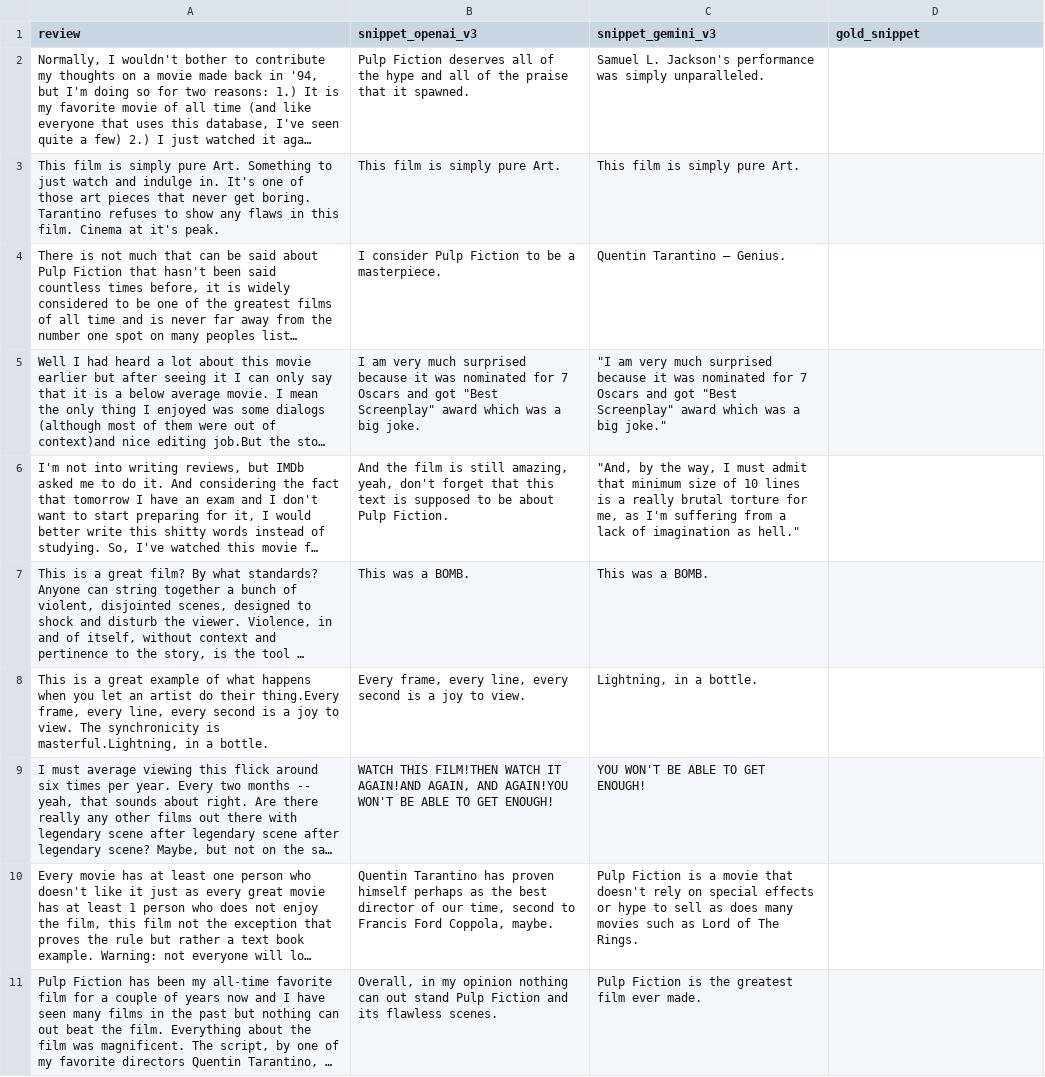
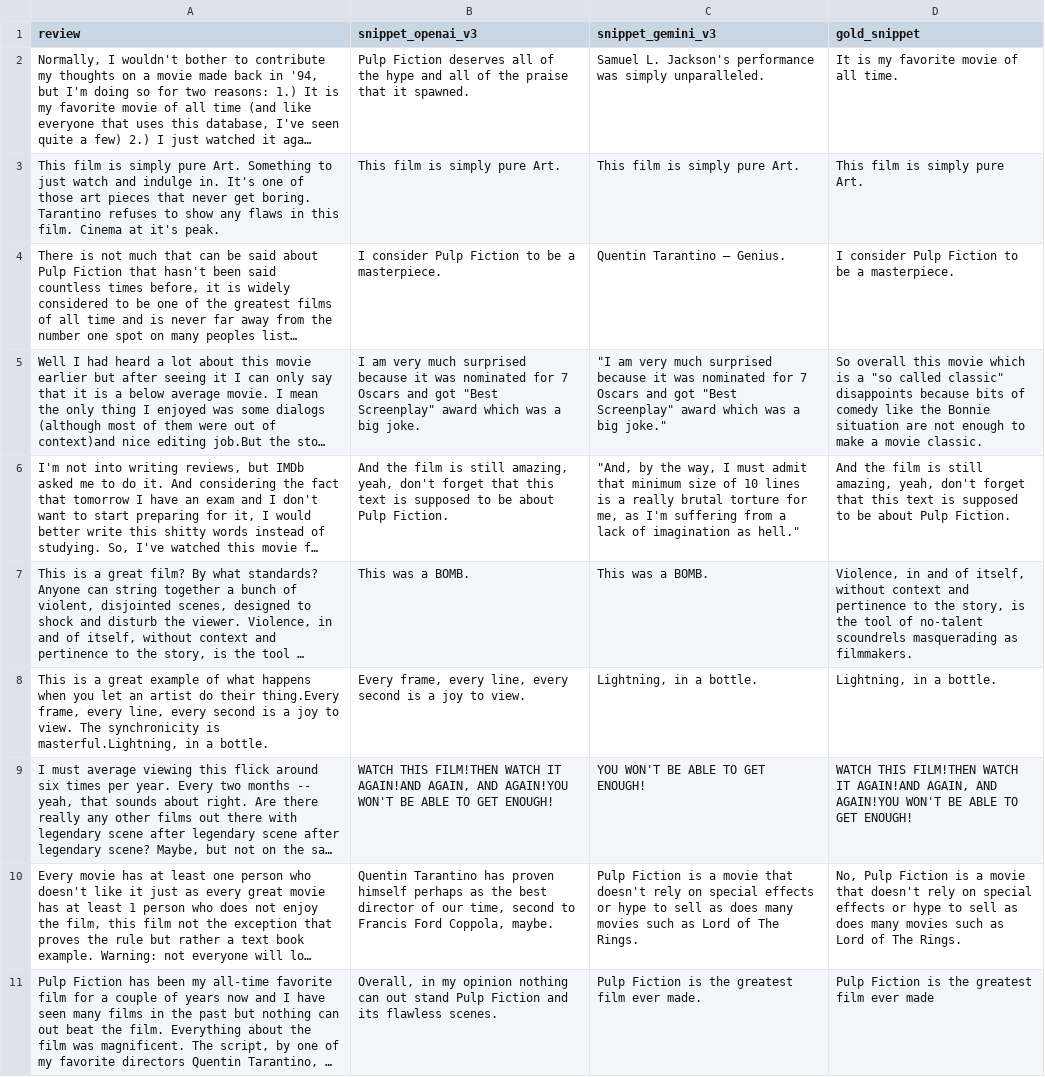
Before and after one commit to aaliusama/customer-review-prompt-engineering, a CSV file: results/subset_snippet_for_labeling.csv, drawn as a sheet; only a part is shown; long unchanged cells end in …; the diff covers the shown part only; the diff names each change by its address in the sheet, - before the commit and + after, or states it on an @@ line.

Commit message:
missing results added

```diff
--- a/results/subset_snippet_for_labeling.csv
+++ b/results/subset_snippet_for_labeling.csv
-D2 (gold_snippet): (empty)
+D2 (gold_snippet): It is my favorite movie of all time.
-D3 (gold_snippet): (empty)
+D3 (gold_snippet): This film is simply pure Art.
-D4 (gold_snippet): (empty)
+D4 (gold_snippet): I consider Pulp Fiction to be a masterpiece.
-D5 (gold_snippet): (empty)
+D5 (gold_snippet): So overall this movie which is a "so called classic" disappoints because bits of comedy like the Bonnie situation are not enough to make a movie classic.
-D6 (gold_snippet): (empty)
+D6 (gold_snippet): And the film is still amazing, yeah, don't forget that this text is supposed to be about Pulp Fiction.
-D7 (gold_snippet): (empty)
+D7 (gold_snippet): Violence, in and of itself, without context and pertinence to the story, is the tool of no-talent scoundrels masquerading as filmmakers.
-D8 (gold_snippet): (empty)
+D8 (gold_snippet): Lightning, in a bottle.
-D9 (gold_snippet): (empty)
+D9 (gold_snippet): WATCH THIS FILM!THEN WATCH IT AGAIN!AND AGAIN, AND AGAIN!YOU WON'T BE ABLE TO GET ENOUGH!
-D10 (gold_snippet): (empty)
+D10 (gold_snippet): No, Pulp Fiction is a movie that doesn't rely on special effects or hype to sell as does many movies such as Lord of The Rings.
-D11 (gold_snippet): (empty)
+D11 (gold_snippet): Pulp Fiction is the greatest film ever made
```
Also changed, not shown: 10 edited cells elsewhere in this file.
